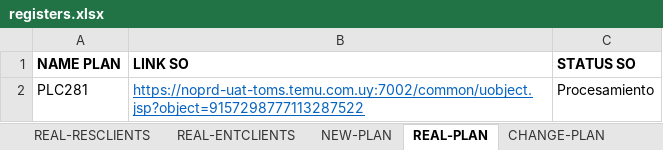
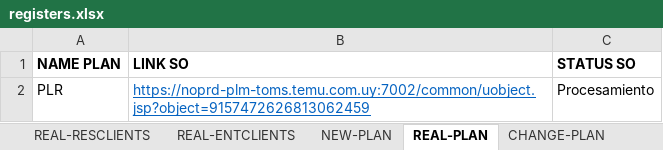
Before and after one commit to seba53b4/Automatizaci-nTFNU, an Excel workbook: MyFirstTest/registers.xlsx, sheet REAL-PLAN, drawn as a sheet; values as stored, in another font and other column widths than the file's, no borders; the diff names each change by its address in the sheet, - before the commit and + after, or states it on an @@ line.

```diff
--- a/MyFirstTest/registers.xlsx (sheet REAL-PLAN)
+++ b/MyFirstTest/registers.xlsx (sheet REAL-PLAN)
-A2 (NAME PLAN): PLC281
+A2 (NAME PLAN): PLR
-B2 (LINK SO): https://noprd-uat-toms.temu.com.uy:7002/common/uobject.jsp?object=9157298777113287522
+B2 (LINK SO): https://noprd-plm-toms.temu.com.uy:7002/common/uobject.jsp?object=9157472626813062459
```
Also changed, not shown: sheet NEW-PLAN, sheet POTENTIAL-RESCLIENTS, sheet REAL-RESCLIENTS, sheet REAL-ENTCLIENTS, sheet POTENTIAL-ENTCLIENTS, 4 other files.
